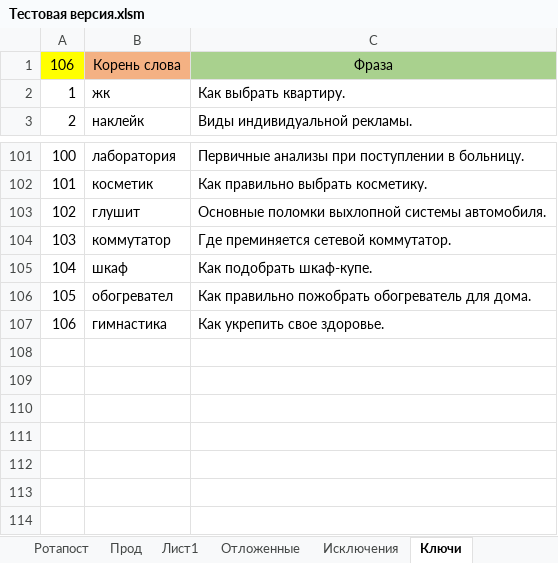
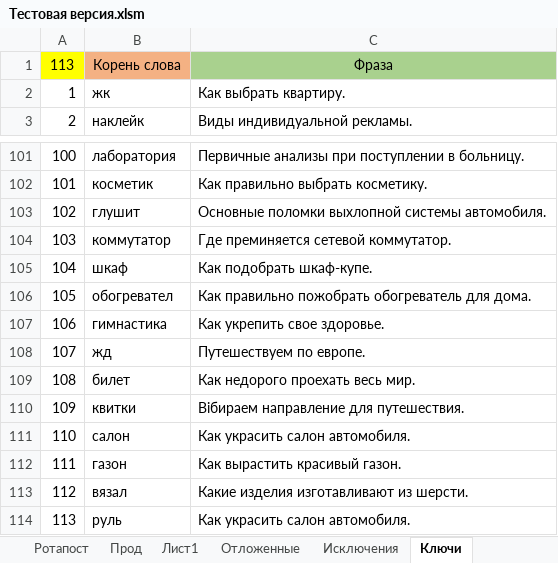
Before and after one commit to Goodron1981/MyMacros-master, an Excel workbook: Тестовая версия.xlsm, sheet Ключи, drawn as a sheet; only a part is shown, gaps mark what is left out; values as stored, in another font and other column widths than the file's, no borders; the diff names each change by its address in the sheet, - before the commit and + after, or states it on an @@ line.

```diff
--- a/Тестовая версия.xlsm (sheet Ключи)
+++ b/Тестовая версия.xlsm (sheet Ключи)
@@ column A renumbered in row 1 @@
+row 108: 107 | жд | Путешествуем по европе.
+row 109: 108 | билет | Как недорого проехать весь мир.
+row 110: 109 | квитки | Вібираем направление для путешествия.
+row 111: 110 | салон | Как украсить салон автомобиля.
+row 112: 111 | газон | Как вырастить красивый газон.
+row 113: 112 | вязал | Какие изделия изготавливают из шерсти.
+row 114: 113 | руль | Как украсить салон автомобиля.
```
Also changed, not shown: sheet Ротапост, sheet Прод, sheet Лист1, sheet Исключения, sheet Отложенные, hidden cells, charts or pictures.
